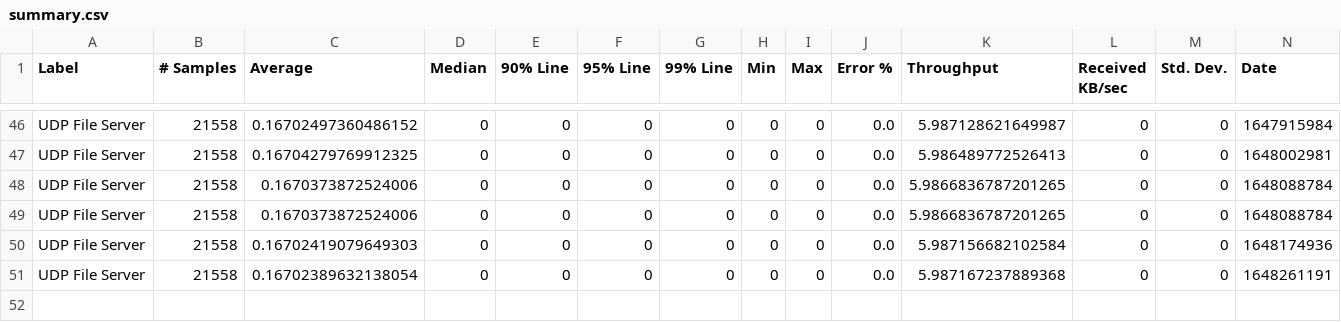
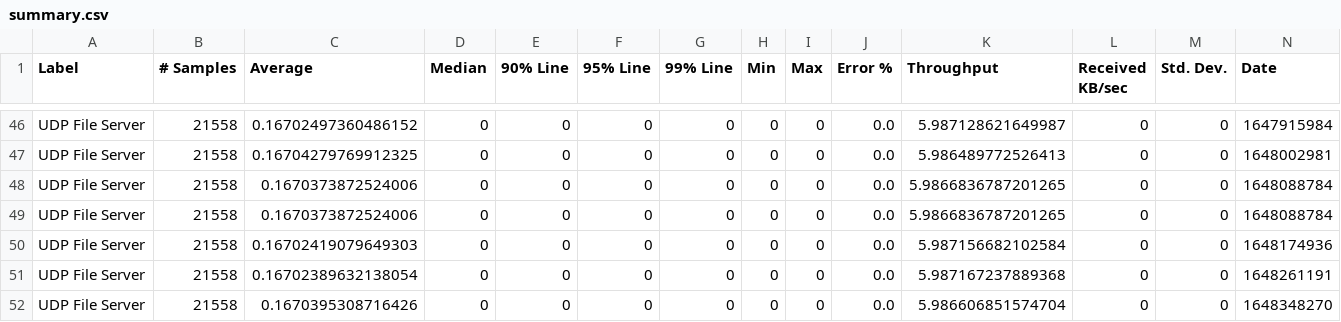
Before and after one commit to ballerina-platform/module-ballerina-udp, a CSV file: load-tests/file_server/results/summary.csv, drawn as a sheet; only a part is shown, gaps mark what is left out; rows hold the shown columns only; the diff names each change by its address in the sheet, - before the commit and + after, or states it on an @@ line.

Commit message:
Update file_server test results on Sun Mar 27 02:32:02 UTC 2022

```diff
--- a/load-tests/file_server/results/summary.csv
+++ b/load-tests/file_server/results/summary.csv
+row 52: UDP File Server | 21558 | 0.1670395308716426 | 0 | 0 | 0 | 0 | 0 | 0 | 0.0 | 5.986606851574704 | 0 | 0 | 1648348270
```
